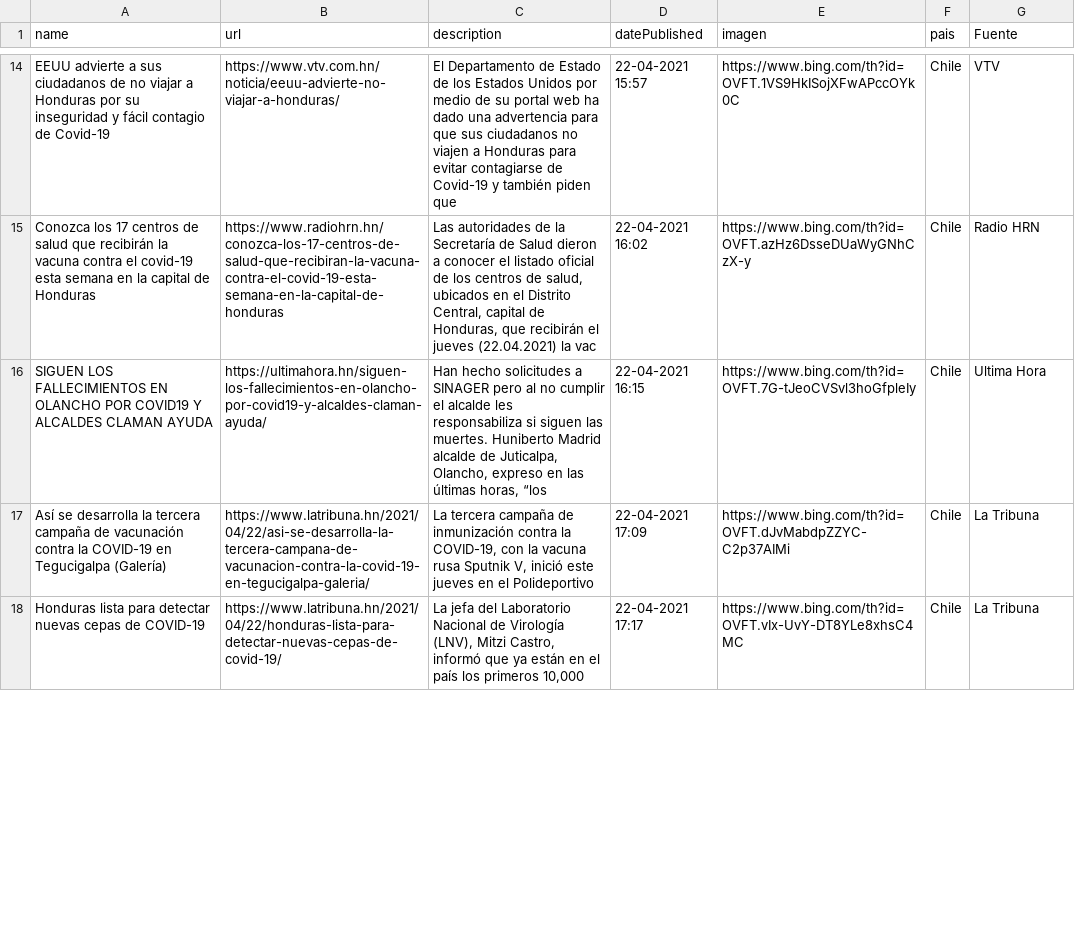
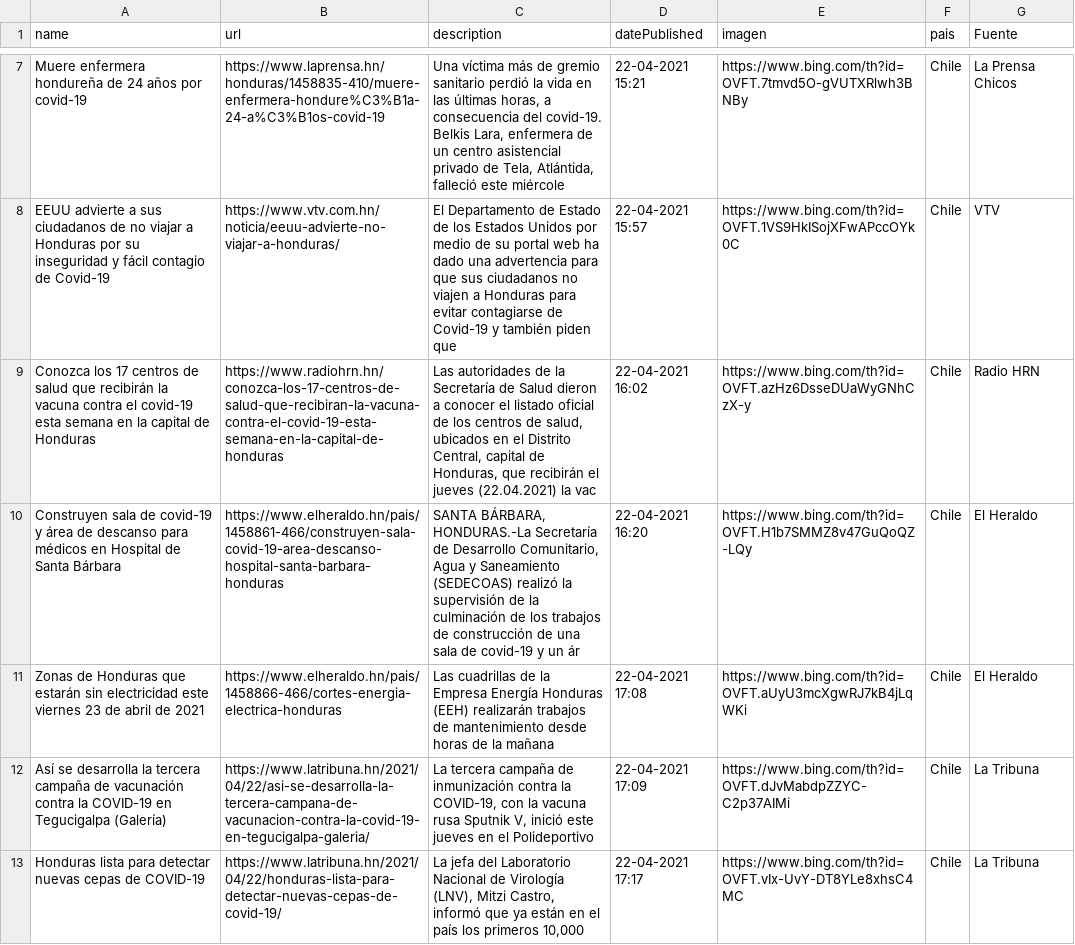
Before and after one commit to Sud-Austral/Datos_Honduras, a CSV file: Bing/News/Honduras.csv, drawn as a sheet; only a part is shown, gaps mark what is left out; removed rows and columns are numbered as before the commit, all else as after; the diff covers the shown part only; the diff names each change by its address in the sheet, - before the commit and + after, or states it on an @@ line.

```diff
--- a/Bing/News/Honduras.csv
+++ b/Bing/News/Honduras.csv
+row 7: Muere enfermera hondureña de 24 años por covid-19 | https://www.laprensa.hn/honduras/1458835-410/muere-enfermera-hondure%C3%B1a-24-a%C3%B1os-covid-19 | Una víctima más de gremio sanitario perdió la vida en las últimas horas, a consecuencia del covid-19. Belkis Lara, enfermera de un centro asistencial privado de Tela, Atlántida, falleció este miércole | 22-04-2021 15:21 | https://www.bing.com/th?id=OVFT.7tmvd5O-gVUTXRlwh3BNBy | Chile | La Prensa Chicos
-row 16: SIGUEN LOS FALLECIMIENTOS EN OLANCHO POR COVID19 Y ALCALDES CLAMAN AYUDA | https://ultimahora.hn/siguen-los-fallecimientos-en-olancho-por-covid19-y-alcaldes-claman-ayuda/ | Han hecho solicitudes a SINAGER pero al no cumplir el alcalde les responsabiliza si siguen las muertes. Huniberto Madrid alcalde de Juticalpa, Olancho, expreso en las últimas horas, “los | 22-04-2021 16:15 | https://www.bing.com/th?id=OVFT.7G-tJeoCVSvl3hoGfpleIy | Chile | Ultima Hora
+row 10: Construyen sala de covid-19 y área de descanso para médicos en Hospital de Santa Bárbara | https://www.elheraldo.hn/pais/1458861-466/construyen-sala-covid-19-area-descanso-hospital-santa-barbara-honduras | SANTA BÁRBARA, HONDURAS.-La Secretaría de Desarrollo Comunitario, Agua y Saneamiento (SEDECOAS) realizó la supervisión de la culminación de los trabajos de construcción de una sala de covid-19 y un ár | 22-04-2021 16:20 | https://www.bing.com/th?id=OVFT.H1b7SMMZ8v47GuQoQZ-LQy | Chile | El Heraldo
+row 11: Zonas de Honduras que estarán sin electricidad este viernes 23 de abril de 2021 | https://www.elheraldo.hn/pais/1458866-466/cortes-energia-electrica-honduras | Las cuadrillas de la Empresa Energía Honduras (EEH) realizarán trabajos de mantenimiento desde horas de la mañana | 22-04-2021 17:08 | https://www.bing.com/th?id=OVFT.aUyU3mcXgwRJ7kB4jLqWKi | Chile | El Heraldo
```
Also changed, not shown: 7 added rows, 10 removed rows and 5 edited cells elsewhere in this file, tweeter/tweeter.csv.
